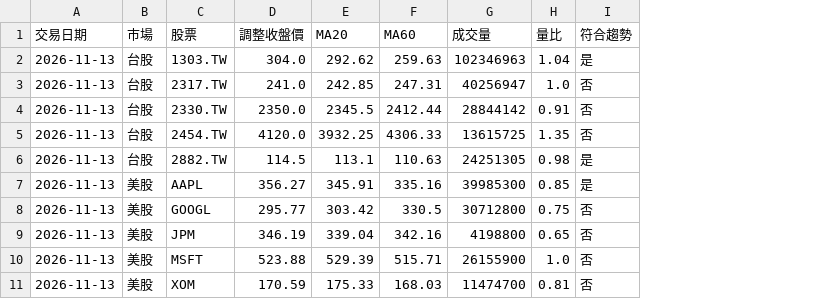
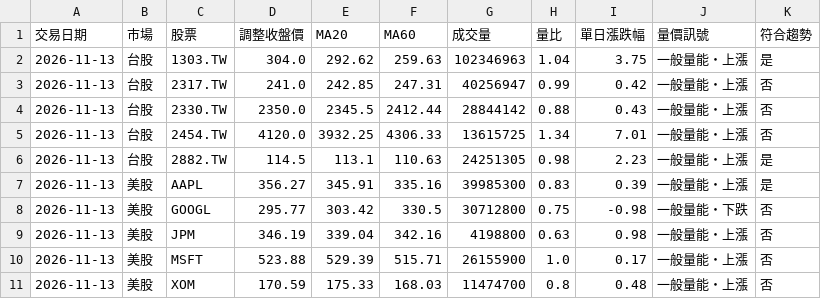
Before and after one commit to s16769205o-png/stock-radar, a CSV file: data/history.csv, drawn as a sheet; the diff names each change by its address in the sheet, - before the commit and + after, or states it on an @@ line.

```diff
--- a/data/history.csv
+++ b/data/history.csv
+column I (單日漲跌幅), rows 2-11: 3.75 | 0.42 | 0.43 | 7.01 | 2.23 | 0.39 | -0.98 | 0.98 | 0.17 | 0.48
+column J (量價訊號), rows 2-11: 一般量能・上漲 | 一般量能・上漲 | 一般量能・上漲 | 一般量能・上漲 | 一般量能・上漲 | 一般量能・上漲 | 一般量能・下跌 | 一般量能・上漲 | 一般量能・上漲 | 一般量能・上漲
-H3 (量比): 1.0
+H3 (量比): 0.99
-H4 (量比): 0.91
+H4 (量比): 0.88
-H5 (量比): 1.35
+H5 (量比): 1.34
-H7 (量比): 0.85
+H7 (量比): 0.83
-H9 (量比): 0.65
+H9 (量比): 0.63
-H11 (量比): 0.81
+H11 (量比): 0.8
```
Also changed, not shown: 1 other file.
